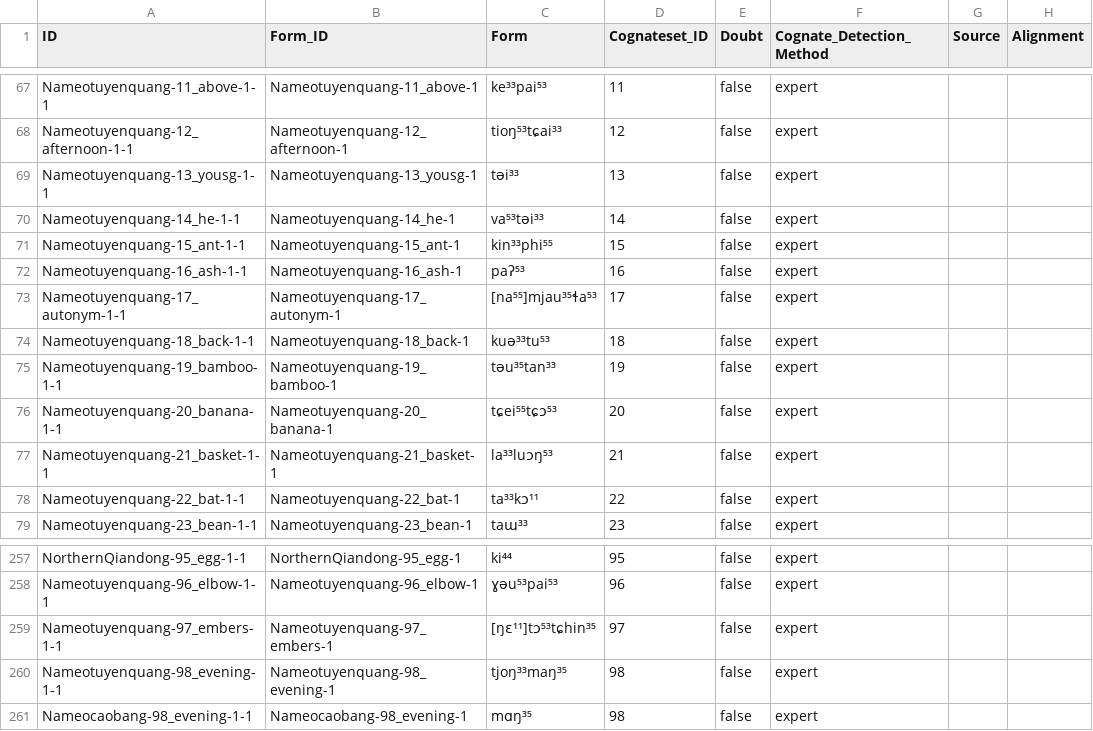
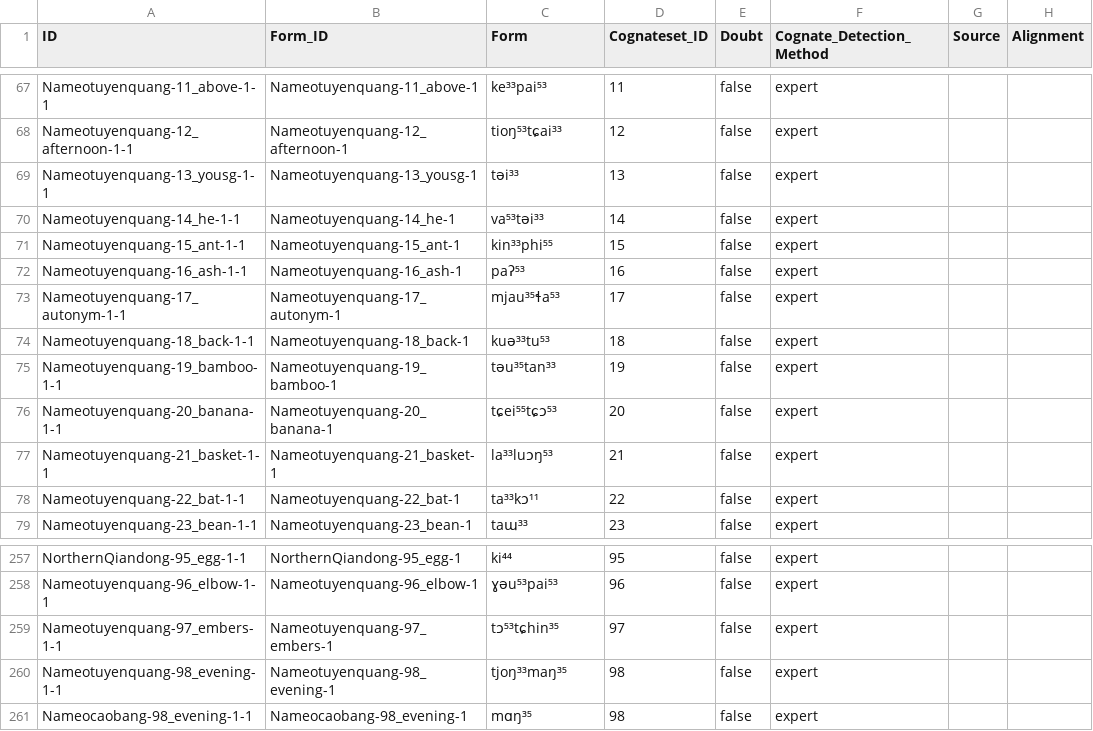
Before and after one commit to lexibank/hsiuhmongmien, a CSV file: cldf/cognates.csv, drawn as a sheet; only a part is shown, gaps mark what is left out; the diff names each change by its address in the sheet, - before the commit and + after, or states it on an @@ line.

```diff
--- a/cldf/cognates.csv
+++ b/cldf/cognates.csv
-C73 (Form): [na⁵⁵]mjau³⁵ɬa⁵³
+C73 (Form): mjau³⁵ɬa⁵³
-C259 (Form): [ŋɛ¹¹]tɔ⁵³tɕhin³⁵
+C259 (Form): tɔ⁵³tɕhin³⁵
```
Also changed, not shown: cldf/forms.csv, 2 other files.
